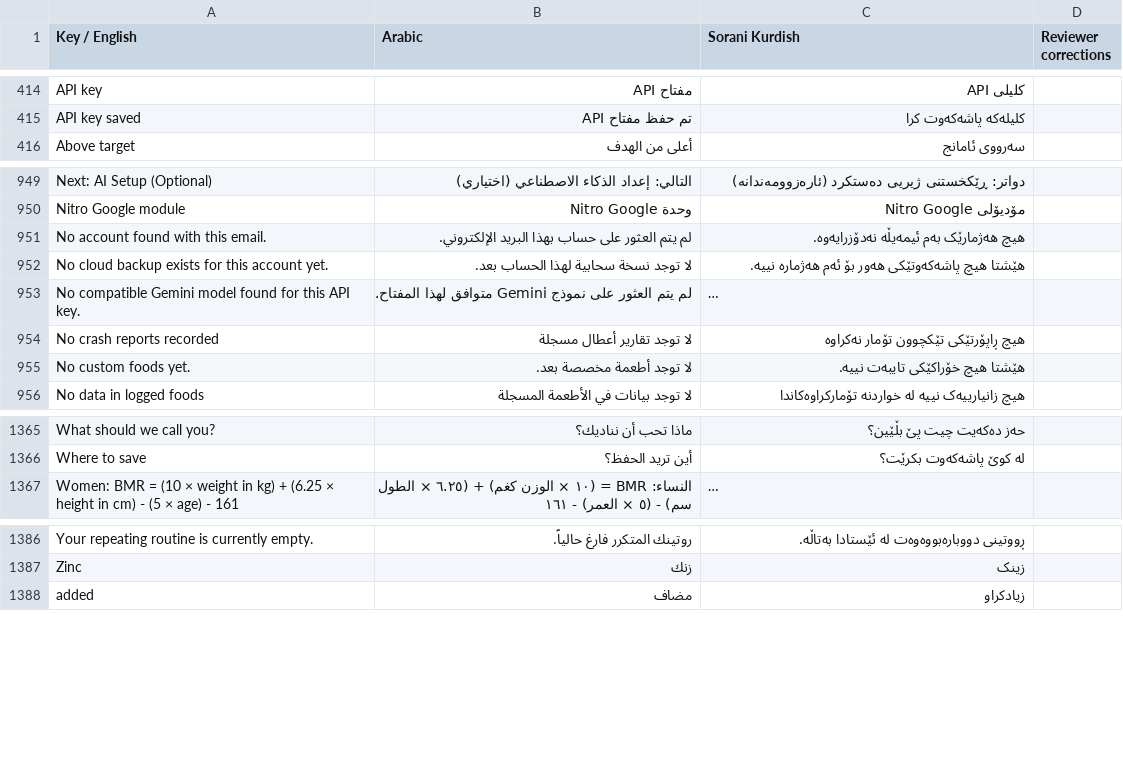
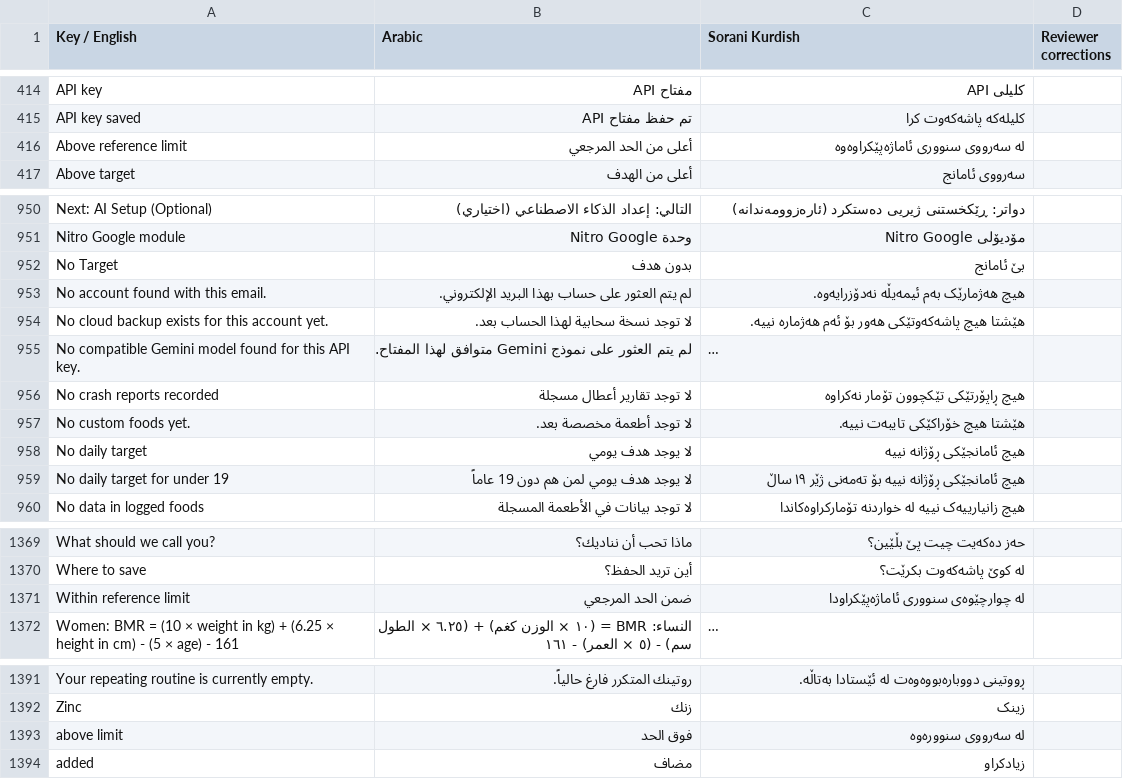
Before and after one commit to sahand-git/fit_track_v4, a CSV file: docs/localization-review.csv, drawn as a sheet; only a part is shown, gaps mark what is left out; long unchanged cells end in …; the diff covers the shown part only; the diff names each change by its address in the sheet, - before the commit and + after, or states it on an @@ line.

Commit message:
feat(nutrition): implement Phase 3 nutrient detail fixes, wrap layouts, unnested text, hasTarget rules, and sodium limits

```diff
--- a/docs/localization-review.csv
+++ b/docs/localization-review.csv
+row 416: Above reference limit | أعلى من الحد المرجعي | لە سەرووی سنووری ئاماژەپێکراوەوە
+row 952: No Target | بدون هدف | بێ ئامانج
+row 958: No daily target | لا يوجد هدف يومي | هیچ ئامانجێکی ڕۆژانە نییە
+row 959: No daily target for under 19 | لا يوجد هدف يومي لمن هم دون 19 عاماً | هیچ ئامانجێکی ڕۆژانە نییە بۆ تەمەنی ژێر ١٩ ساڵ
+row 1371: Within reference limit | ضمن الحد المرجعي | لە چوارچێوەی سنووری ئاماژەپێکراودا
+row 1393: above limit | فوق الحد | لە سەرووی سنوورەوە
```
Also changed, not shown: 2 added rows elsewhere in this file, 9 other files.
